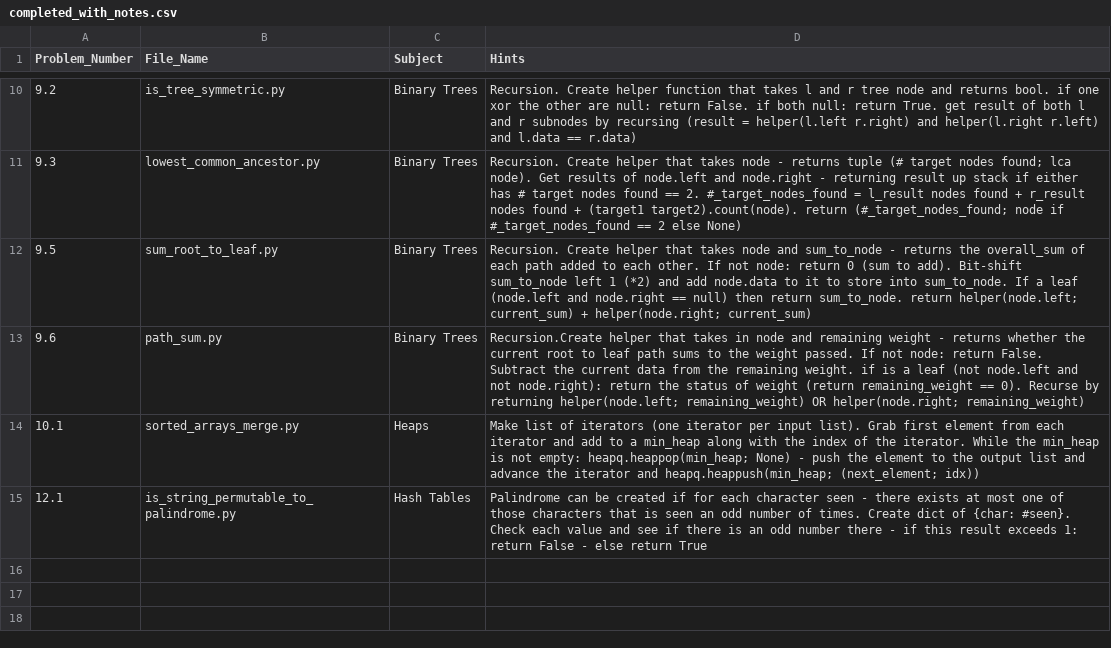
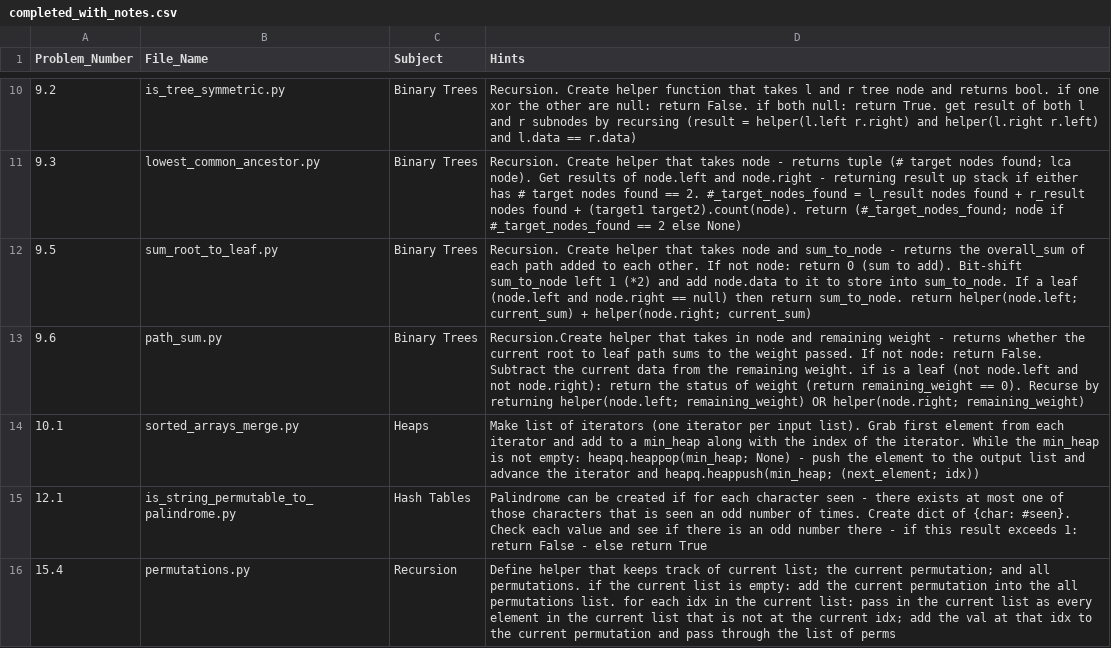
Before and after one commit to randypalusz/EPIJudge, a CSV file: completed_with_notes.csv, drawn as a sheet; only a part is shown, gaps mark what is left out.

Commit message:
add explanation for permutations

```diff
--- a/completed_with_notes.csv
+++ b/completed_with_notes.csv
@@ -15 +15,2 @@ Problem_Number,File_Name,Subject,Hints
 12.1,is_string_permutable_to_palindrome.py,Hash Tables,Palindrome can be created if for each character seen - there exists at most one of those characters that is seen an odd number of times. Create dict of {char: #seen}. Check each value and see if there is an odd number there - if this result exceeds 1: return False - else return True
+15.4,permutations.py,Recursion,Define helper that keeps track of current list; the current permutation; and all permutations. if the current list is empty: add the current permutation into the all permutations list. for each idx in the current list: pass in the current list as every element in the current list that is not at the current idx; add the val at that idx to the current permutation and pass through the list of perms
```
